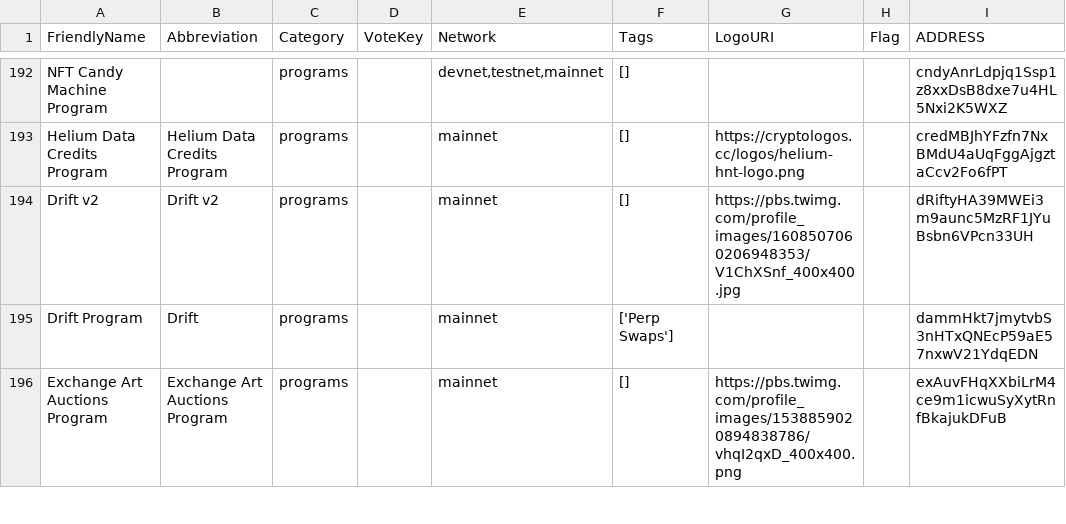
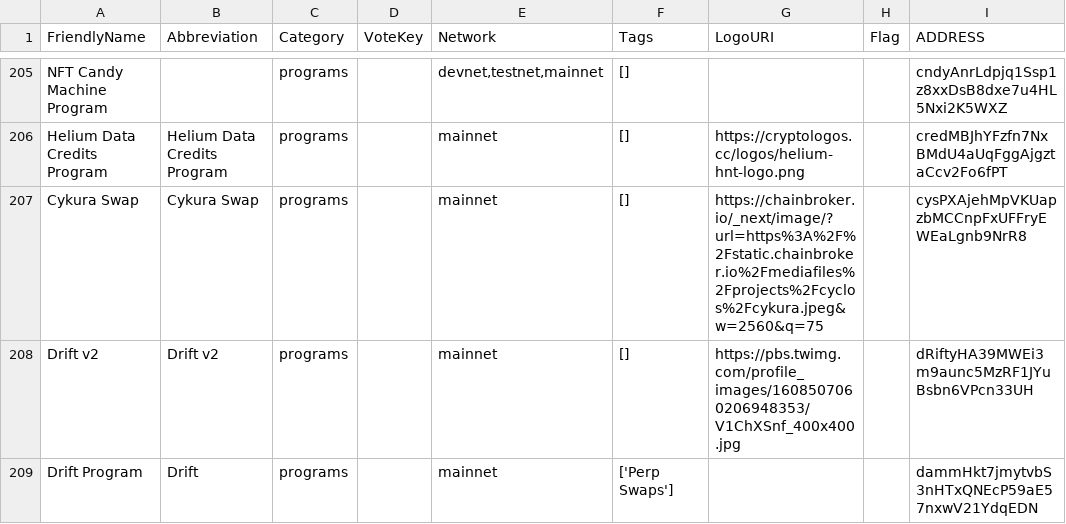
Before and after one commit to spire-fyi/spire_fyi, a CSV file: data/all_programs_solana_fm_labels.csv, drawn as a sheet; only a part is shown, gaps mark what is left out; the shorter side is filled out with more unchanged rows; the diff covers the shown part only; the diff names each change by its address in the sheet, - before the commit and + after, or states it on an @@ line.

```diff
--- a/data/all_programs_solana_fm_labels.csv
+++ b/data/all_programs_solana_fm_labels.csv
+row 207: Cykura Swap | Cykura Swap | programs |  | mainnet | [] | https://chainbroker.io/_next/image/?url=https%3A%2F%2Fstatic.chainbroker.io%2Fmediafiles%2Fprojects%2Fcyclos%2Fcykura.jpeg&w=2560&q=75 |  | cysPXAjehMpVKUapzbMCCnpFxUFFryEWEaLgnb9NrR8
```
Also changed, not shown: 14 added rows and 3 edited cells elsewhere in this file, data/dex_info.csv, data/dex_signers_fee_payers.csv, 18 other files.
